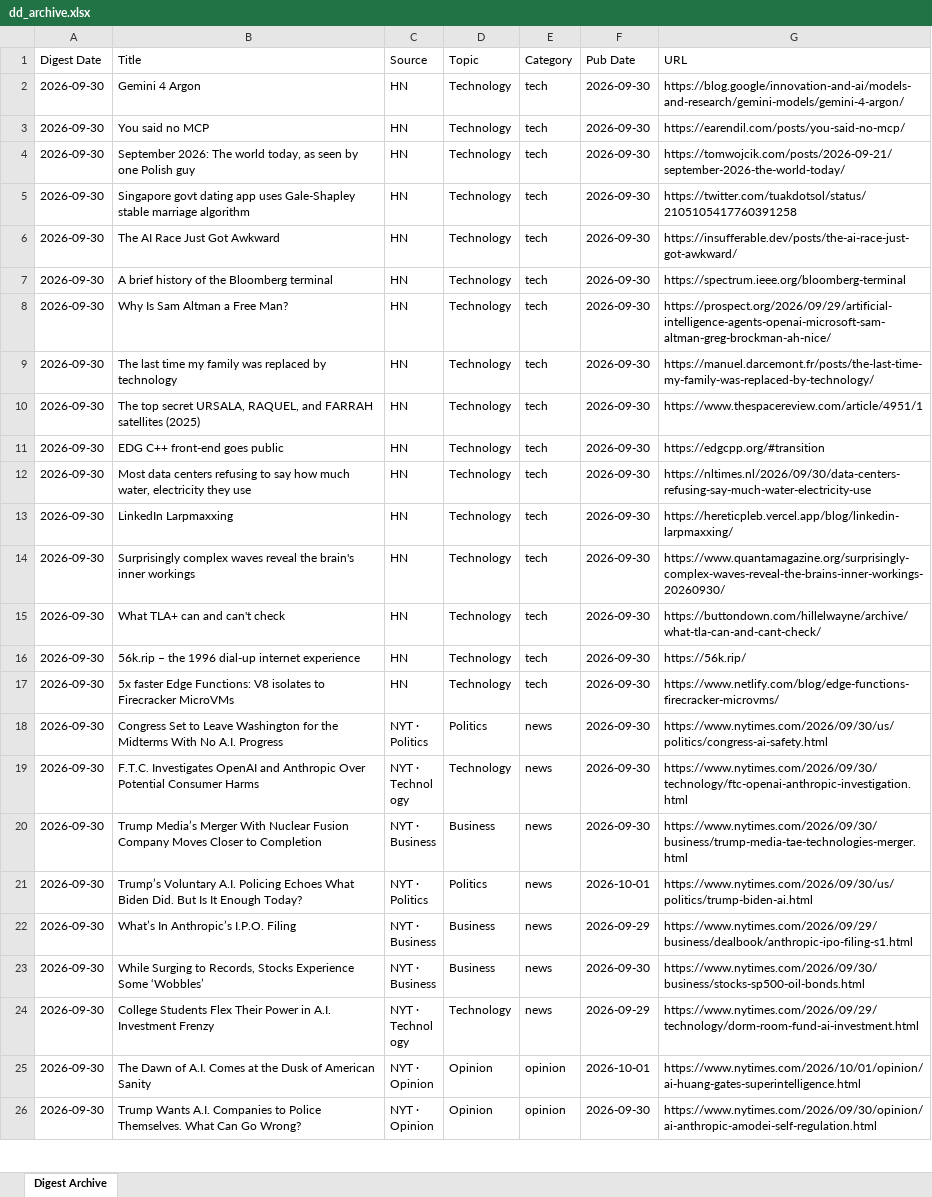
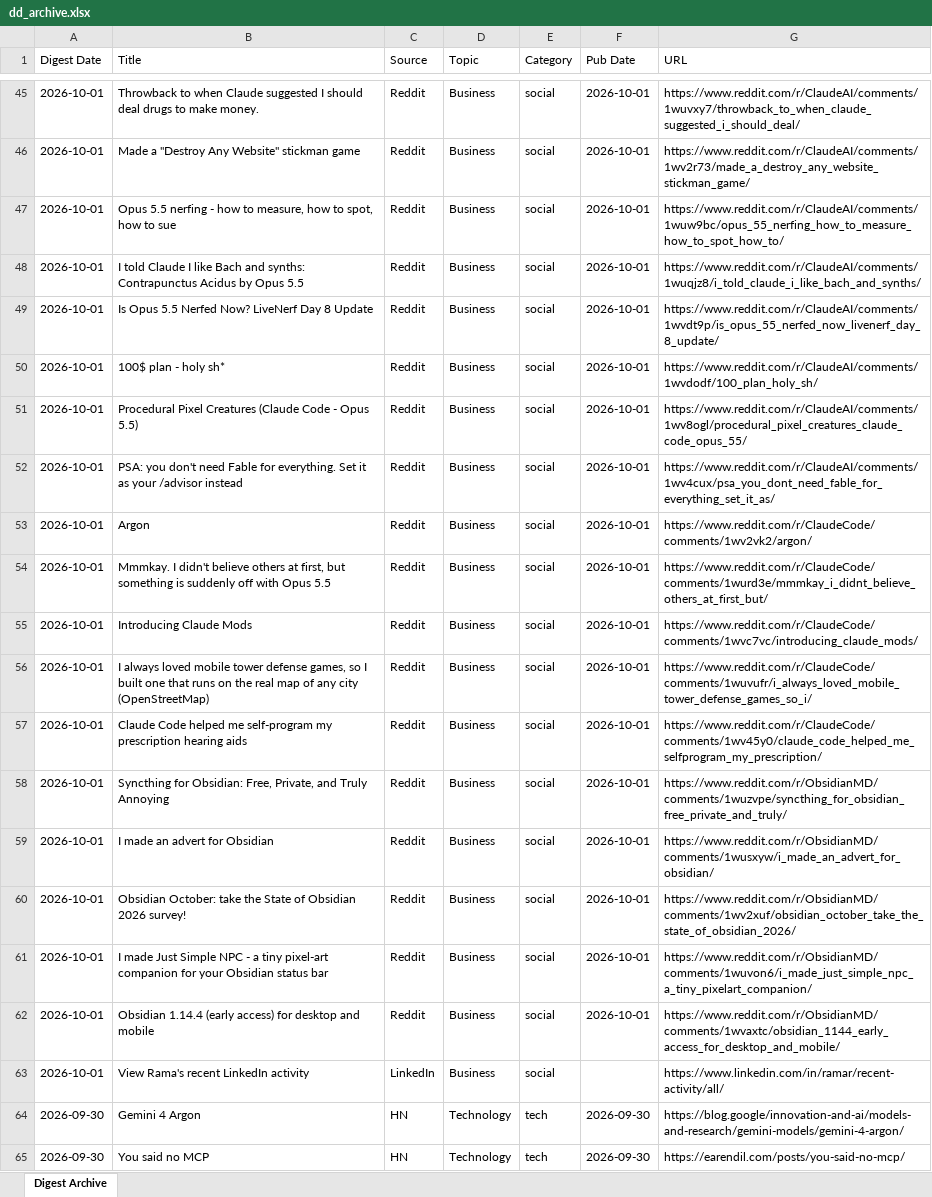
Before and after one commit to hankang156-eng/daily-digest, an Excel workbook: data/digest_archives/dd_archive.xlsx, sheet Digest Archive, drawn as a sheet; only a part is shown, gaps mark what is left out; the shorter side is filled out with more unchanged rows; values as stored, in another font and other column widths than the file's, no borders; the diff covers the shown part only; the diff names each change by its address in the sheet, - before the commit and + after, or states it on an @@ line.

Commit message:
digest: 2026-10-01

```diff
--- a/data/digest_archives/dd_archive.xlsx (sheet Digest Archive)
+++ b/data/digest_archives/dd_archive.xlsx (sheet Digest Archive)
+row 45: 2026-10-01 | Throwback to when Claude suggested I should deal drugs to make money. | Reddit | Business | social | 2026-10-01 | https://www.reddit.com/r/ClaudeAI/comments/1wuvxy7/throwback_to_when_claude_suggested_i_should_deal/
+row 46: 2026-10-01 | Made a "Destroy Any Website" stickman game | Reddit | Business | social | 2026-10-01 | https://www.reddit.com/r/ClaudeAI/comments/1wv2r73/made_a_destroy_any_website_stickman_game/
+row 47: 2026-10-01 | Opus 5.5 nerfing - how to measure, how to spot, how to sue | Reddit | Business | social | 2026-10-01 | https://www.reddit.com/r/ClaudeAI/comments/1wuw9bc/opus_55_nerfing_how_to_measure_how_to_spot_how_to/
+row 48: 2026-10-01 | I told Claude I like Bach and synths: Contrapunctus Acidus by Opus 5.5 | Reddit | Business | social | 2026-10-01 | https://www.reddit.com/r/ClaudeAI/comments/1wuqjz8/i_told_claude_i_like_bach_and_synths/
+row 49: 2026-10-01 | Is Opus 5.5 Nerfed Now? LiveNerf Day 8 Update | Reddit | Business | social | 2026-10-01 | https://www.reddit.com/r/ClaudeAI/comments/1wvdt9p/is_opus_55_nerfed_now_livenerf_day_8_update/
+row 50: 2026-10-01 | 100$ plan - holy sh* | Reddit | Business | social | 2026-10-01 | https://www.reddit.com/r/ClaudeAI/comments/1wvdodf/100_plan_holy_sh/
+row 51: 2026-10-01 | Procedural Pixel Creatures (Claude Code - Opus 5.5) | Reddit | Business | social | 2026-10-01 | https://www.reddit.com/r/ClaudeAI/comments/1wv8ogl/procedural_pixel_creatures_claude_code_opus_55/
+row 52: 2026-10-01 | PSA: you don't need Fable for everything. Set it as your /advisor instead | Reddit | Business | social | 2026-10-01 | https://www.reddit.com/r/ClaudeAI/comments/1wv4cux/psa_you_dont_need_fable_for_everything_set_it_as/
+row 53: 2026-10-01 | Argon | Reddit | Business | social | 2026-10-01 | https://www.reddit.com/r/ClaudeCode/comments/1wv2vk2/argon/
+row 54: 2026-10-01 | Mmmkay. I didn't believe others at first, but something is suddenly off with Opus 5.5 | Reddit | Business | social | 2026-10-01 | https://www.reddit.com/r/ClaudeCode/comments/1wurd3e/mmmkay_i_didnt_believe_others_at_first_but/
+row 55: 2026-10-01 | Introducing Claude Mods | Reddit | Business | social | 2026-10-01 | https://www.reddit.com/r/ClaudeCode/comments/1wvc7vc/introducing_claude_mods/
+row 56: 2026-10-01 | I always loved mobile tower defense games, so I built one that runs on the real map of any city (OpenStreetMap) | Reddit | Business | social | 2026-10-01 | https://www.reddit.com/r/ClaudeCode/comments/1wuvufr/i_always_loved_mobile_tower_defense_games_so_i/
+row 57: 2026-10-01 | Claude Code helped me self-program my prescription hearing aids | Reddit | Business | social | 2026-10-01 | https://www.reddit.com/r/ClaudeCode/comments/1wv45y0/claude_code_helped_me_selfprogram_my_prescription/
+row 58: 2026-10-01 | Syncthing for Obsidian: Free, Private, and Truly Annoying | Reddit | Business | social | 2026-10-01 | https://www.reddit.com/r/ObsidianMD/comments/1wuzvpe/syncthing_for_obsidian_free_private_and_truly/
+row 59: 2026-10-01 | I made an advert for Obsidian | Reddit | Business | social | 2026-10-01 | https://www.reddit.com/r/ObsidianMD/comments/1wusxyw/i_made_an_advert_for_obsidian/
+row 60: 2026-10-01 | Obsidian October: take the State of Obsidian 2026 survey! | Reddit | Business | social | 2026-10-01 | https://www.reddit.com/r/ObsidianMD/comments/1wv2xuf/obsidian_october_take_the_state_of_obsidian_2026/
+row 61: 2026-10-01 | I made Just Simple NPC - a tiny pixel-art companion for your Obsidian status bar | Reddit | Business | social | 2026-10-01 | https://www.reddit.com/r/ObsidianMD/comments/1wuvon6/i_made_just_simple_npc_a_tiny_pixelart_companion/
+row 62: 2026-10-01 | Obsidian 1.14.4 (early access) for desktop and mobile | Reddit | Business | social | 2026-10-01 | https://www.reddit.com/r/ObsidianMD/comments/1wvaxtc/obsidian_1144_early_access_for_desktop_and_mobile/
+row 63: 2026-10-01 | View Rama's recent LinkedIn activity | LinkedIn | Business | social |  | https://www.linkedin.com/in/ramar/recent-activity/all/
```
Also changed, not shown: 43 added rows elsewhere in this sheet, data/hn/hn_archive.xlsx, 9 other files.
